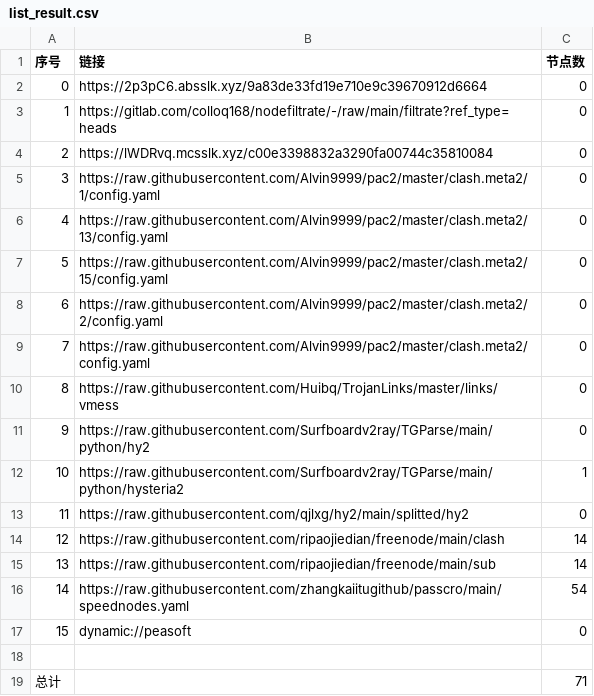
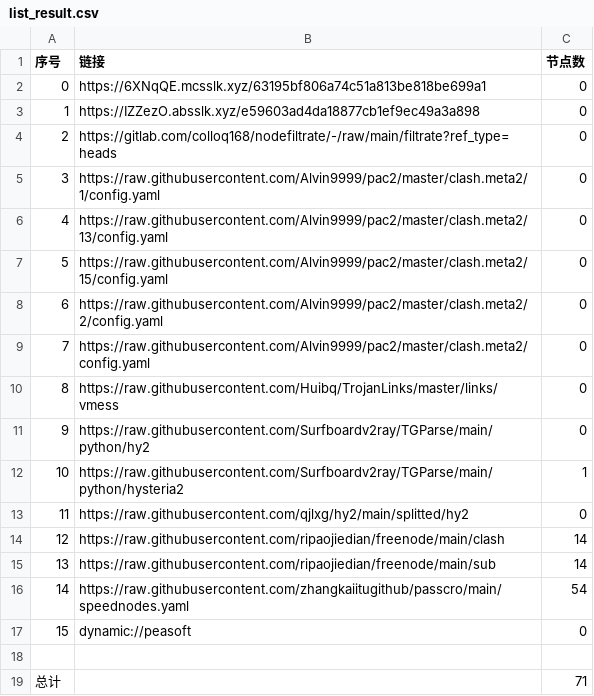
Before and after one commit to x-isd/AutoMergePublicNodes, a CSV file: list_result.csv, drawn as a sheet.

```diff
--- a/list_result.csv
+++ b/list_result.csv
@@ -1,5 +1,5 @@
 序号,链接,节点数
-0,https://2p3pC6.absslk.xyz/9a83de33fd19e710e9c39670912d6664,0
-1,https://gitlab.com/colloq168/nodefiltrate/-/raw/main/filtrate?ref_type=heads,0
-2,https://lWDRvq.mcsslk.xyz/c00e3398832a3290fa00744c35810084,0
+0,https://6XNqQE.mcsslk.xyz/63195bf806a74c51a813be818be699a1,0
+1,https://IZZezO.absslk.xyz/e59603ad4da18877cb1ef9ec49a3a898,0
+2,https://gitlab.com/colloq168/nodefiltrate/-/raw/main/filtrate?ref_type=heads,0
 3,https://raw.githubusercontent.com/Alvin9999/pac2/master/clash.meta2/1/config.yaml,0
```
Also changed, not shown: 3 other files.
